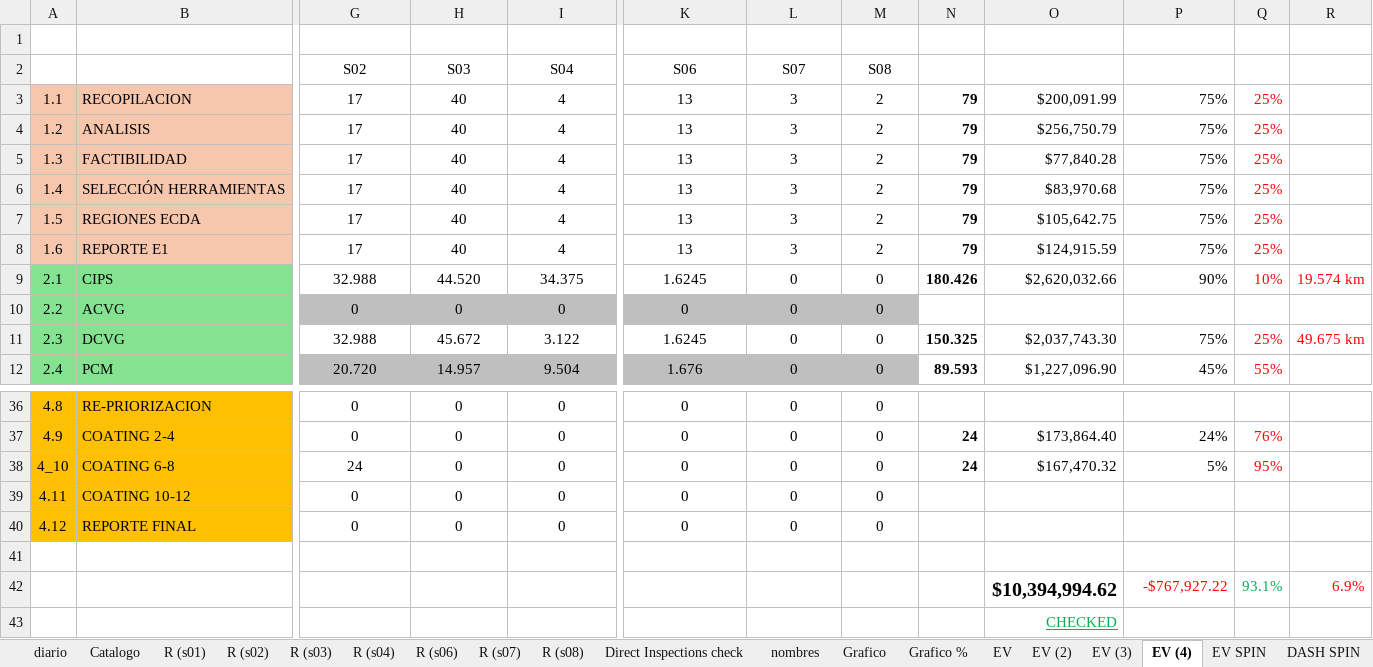
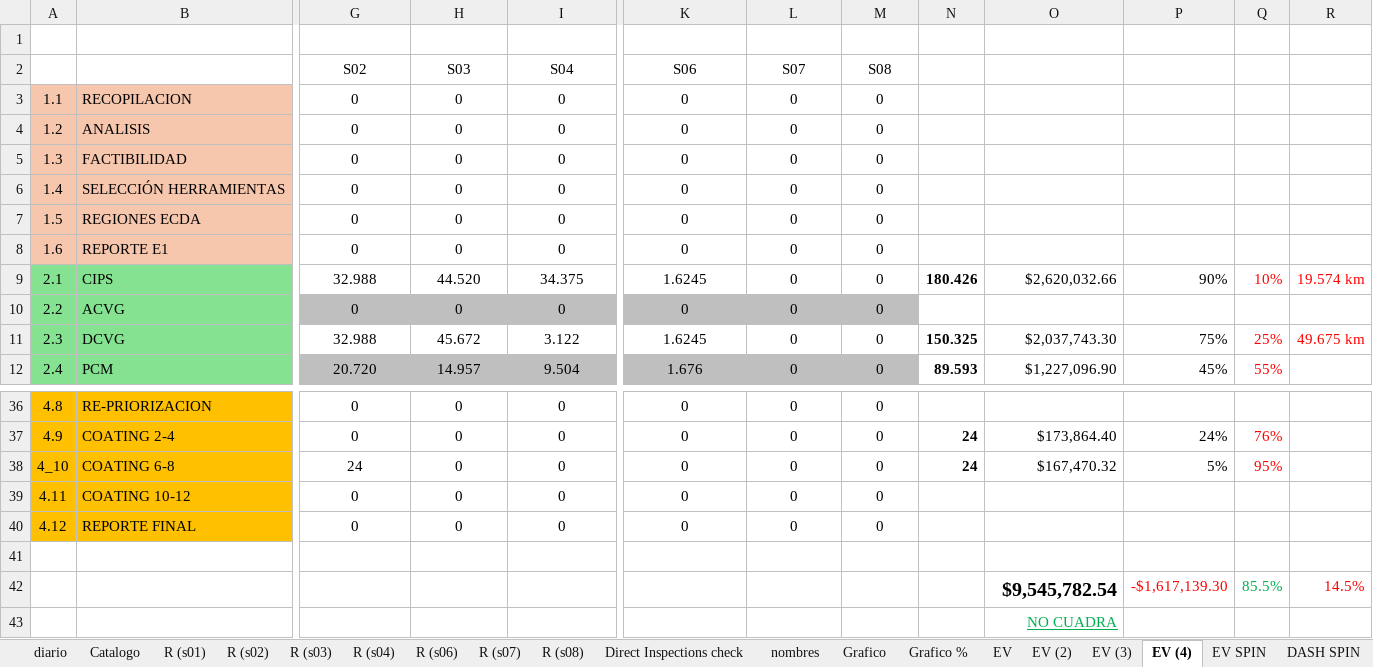
Before and after one commit to crooss/Dash_DGJ, an Excel workbook: data/Reporte de Actividades Diarias CPI.xlsx, sheet EV (4), drawn as a sheet; only a part is shown, gaps mark what is left out; values as stored, in another font and other column widths than the file's, no borders; conditional formats not drawn; removed rows and columns are numbered as before the commit, all else as after; rows hold the shown columns only; the diff names each change by its address in the sheet, - before the commit and + after, or states it on an @@ line.

```diff
--- a/data/Reporte de Actividades Diarias CPI.xlsx (sheet EV (4))
+++ b/data/Reporte de Actividades Diarias CPI.xlsx (sheet EV (4))
-G3:G8: 17
+G3:G8: 0
-H3:H8: 40
+H3:H8: 0
-I3:I8: 4
+I3:I8: 0
-K3:K8: 13
+K3:K8: 0
-L3:L8: 3
+L3:L8: 0
-M3:M8: 2
+M3:M8: 0
-N3:N8: 79
+N3:N8: (empty)
-O3: $200,091.99
+O3: (empty)
-P3:P8: 75%
+P3:P8: (empty)
-Q3:Q8: 25%
+Q3:Q8: (empty)
-O4: $256,750.79
+O4: (empty)
-O5: $77,840.28
+O5: (empty)
-O6: $83,970.68
+O6: (empty)
-O7: $105,642.75
+O7: (empty)
-O8: $124,915.59
+O8: (empty)
-row 42:  |  |  |  |  |  |  |  |  | $10,394,994.62 | -$767,927.22 | 93.1% | 6.9%
+row 42:  |  |  |  |  |  |  |  |  | $9,545,782.54 | -$1,617,139.30 | 85.5% | 14.5%
-O43: CHECKED
+O43: NO CUADRA
```
Also changed, not shown: sheet diario, sheet waterfall, sheet EV (2), sheet EV (3), sheet EV, hidden cells, charts or pictures.
